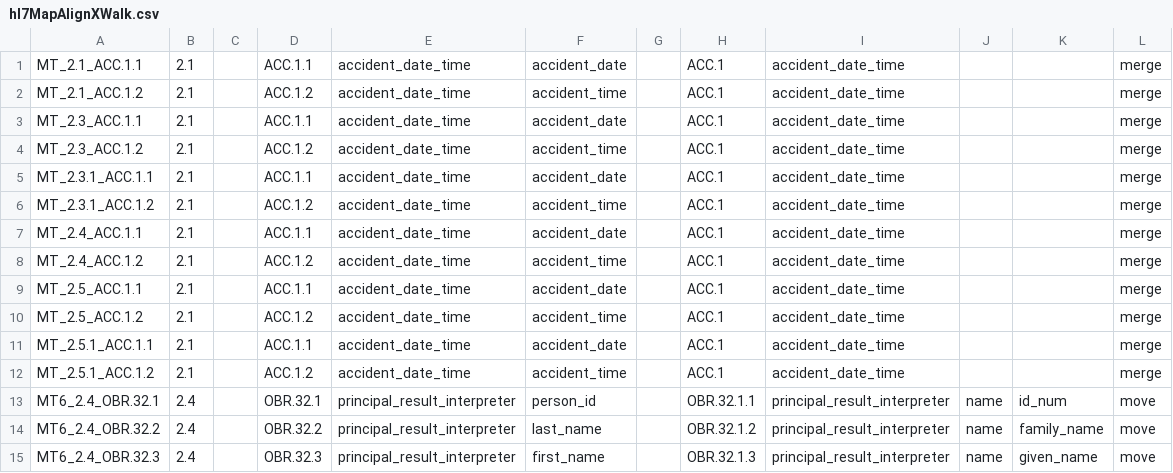
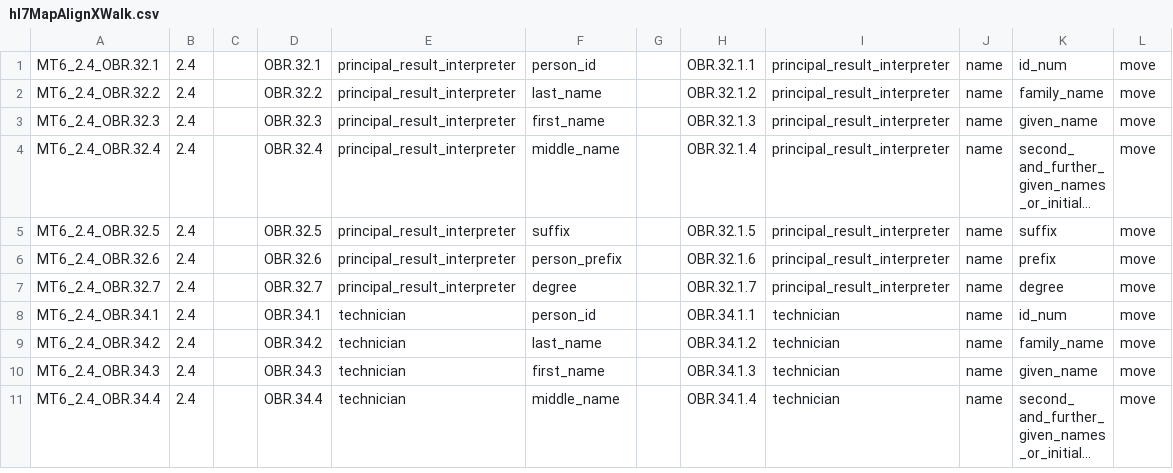
Before and after one commit to djonnadula/CDM-HL7, a CSV file: cdm-hl7-parser/src/main/resources/templates/hl7MapAlignXWalk.csv, drawn as a sheet; only a part is shown; the shorter side is filled out with more unchanged rows; long unchanged cells end in …; the diff names each change by its address in the sheet, - before the commit and + after, or states it on an @@ line.

```diff
--- a/cdm-hl7-parser/src/main/resources/templates/hl7MapAlignXWalk.csv
+++ b/cdm-hl7-parser/src/main/resources/templates/hl7MapAlignXWalk.csv
-row 1: MT_2.1_ACC.1.1 | 2.1 |  | ACC.1.1 | accident_date_time | accident_date |  | ACC.1 | accident_date_time |  |  | merge
-row 2: MT_2.1_ACC.1.2 | 2.1 |  | ACC.1.2 | accident_date_time | accident_time |  | ACC.1 | accident_date_time |  |  | merge
-row 3: MT_2.3_ACC.1.1 | 2.1 |  | ACC.1.1 | accident_date_time | accident_date |  | ACC.1 | accident_date_time |  |  | merge
-row 4: MT_2.3_ACC.1.2 | 2.1 |  | ACC.1.2 | accident_date_time | accident_time |  | ACC.1 | accident_date_time |  |  | merge
-row 5: MT_2.3.1_ACC.1.1 | 2.1 |  | ACC.1.1 | accident_date_time | accident_date |  | ACC.1 | accident_date_time |  |  | merge
-row 6: MT_2.3.1_ACC.1.2 | 2.1 |  | ACC.1.2 | accident_date_time | accident_time |  | ACC.1 | accident_date_time |  |  | merge
-row 7: MT_2.4_ACC.1.1 | 2.1 |  | ACC.1.1 | accident_date_time | accident_date |  | ACC.1 | accident_date_time |  |  | merge
-row 8: MT_2.4_ACC.1.2 | 2.1 |  | ACC.1.2 | accident_date_time | accident_time |  | ACC.1 | accident_date_time |  |  | merge
-row 9: MT_2.5_ACC.1.1 | 2.1 |  | ACC.1.1 | accident_date_time | accident_date |  | ACC.1 | accident_date_time |  |  | merge
-row 10: MT_2.5_ACC.1.2 | 2.1 |  | ACC.1.2 | accident_date_time | accident_time |  | ACC.1 | accident_date_time |  |  | merge
-row 11: MT_2.5.1_ACC.1.1 | 2.1 |  | ACC.1.1 | accident_date_time | accident_date |  | ACC.1 | accident_date_time |  |  | merge
-row 12: MT_2.5.1_ACC.1.2 | 2.1 |  | ACC.1.2 | accident_date_time | accident_time |  | ACC.1 | accident_date_time |  |  | merge
```
Also changed, not shown: cdm-hl7-parser/src/main/resources/templates/hl7MapMT_2.1.csv, cdm-hl7-parser/src/main/resources/templates/hl7MapMT_2.2.csv, 28 other files.
